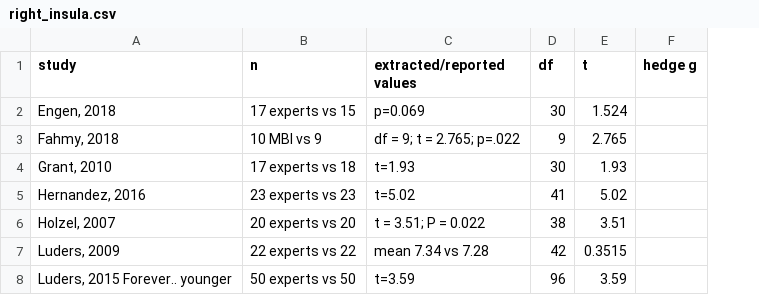
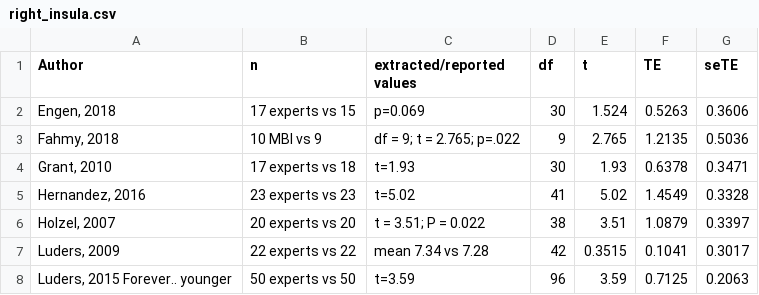
Before and after one commit to CPernet/meta_meditation, a CSV file: right_insula.csv, drawn as a sheet; removed rows and columns are numbered as before the commit, all else as after; the diff names each change by its address in the sheet, - before the commit and + after, or states it on an @@ line.

```diff
--- a/right_insula.csv
+++ b/right_insula.csv
-column F (hedge g), empty
+column F (TE), rows 2-8: 0.5263 | 1.2135 | 0.6378 | 1.4549 | 1.0879 | 0.1041 | 0.7125
+column G (seTE), rows 2-8: 0.3606 | 0.5036 | 0.3471 | 0.3328 | 0.3397 | 0.3017 | 0.2063
-A1: study
+A1: Author
```
Also changed, not shown: left_insula.csv, 3 other files.
